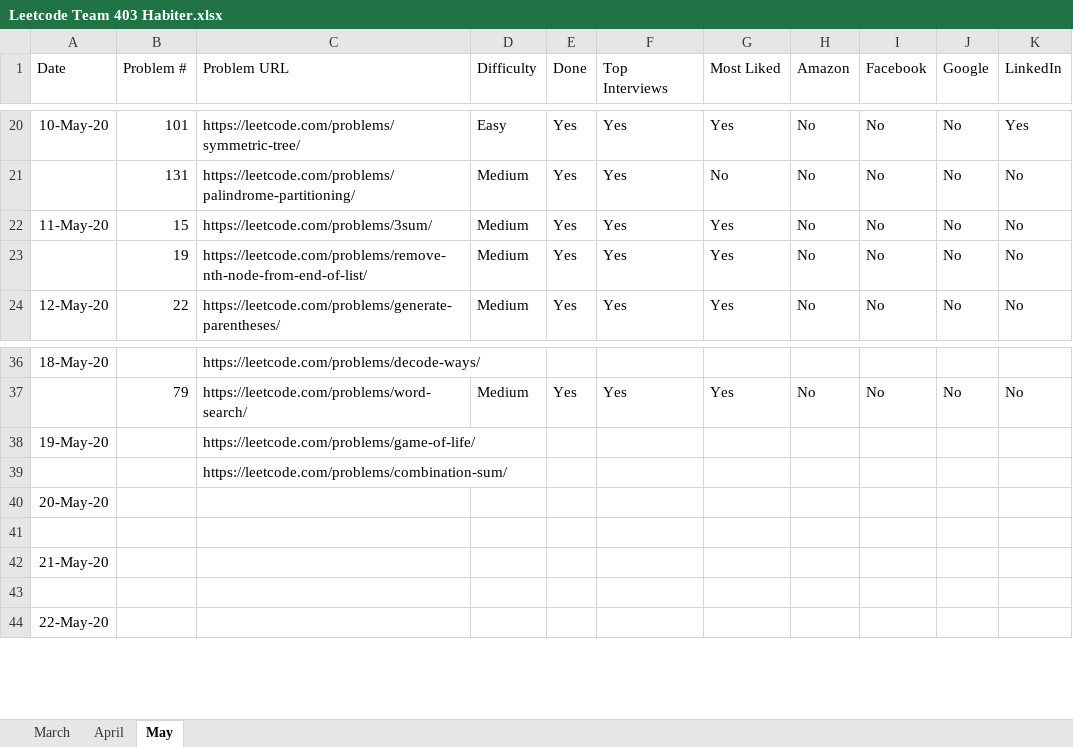
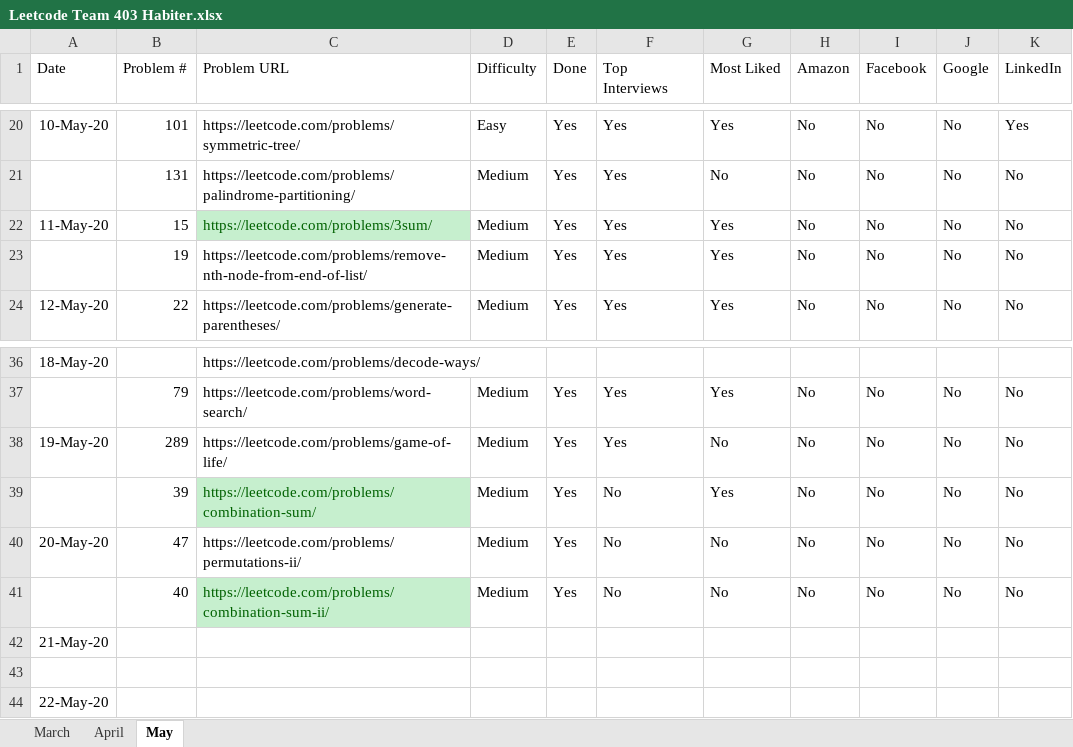
Before and after one commit to fahim0120/leetcode, an Excel workbook: Leetcode Team 403 Habiter.xlsx, sheet May, drawn as a sheet; only a part is shown, gaps mark what is left out; values as stored, in another font and other column widths than the file's, no borders; table styles not drawn; removed rows and columns are numbered as before the commit, all else as after; the diff names each change by its address in the sheet, - before the commit and + after, or states it on an @@ line.

Commit message:
problem 40, 47, 289

```diff
--- a/Leetcode Team 403 Habiter.xlsx (sheet May)
+++ b/Leetcode Team 403 Habiter.xlsx (sheet May)
@@ C22 fill: none → #C6EFCE, text colour: black → #006100 @@
-row 38: 19-May-20 |  | https://leetcode.com/problems/game-of-life/
-row 39:  |  | https://leetcode.com/problems/combination-sum/
-row 40: 20-May-20
-row 38: (empty)
+row 38: 19-May-20 | 289 | https://leetcode.com/problems/game-of-life/ | Medium | Yes | Yes | No | No | No | No | No
+row 39:  | 39 | https://leetcode.com/problems/combination-sum/ | Medium | Yes | No | Yes | No | No | No | No
+row 40: 20-May-20 | 47 | https://leetcode.com/problems/permutations-ii/ | Medium | Yes | No | No | No | No | No | No
+row 41:  | 40 | https://leetcode.com/problems/combination-sum-ii/ | Medium | Yes | No | No | No | No | No | No
```
Also changed, not shown: sheet March, 4 other files.
